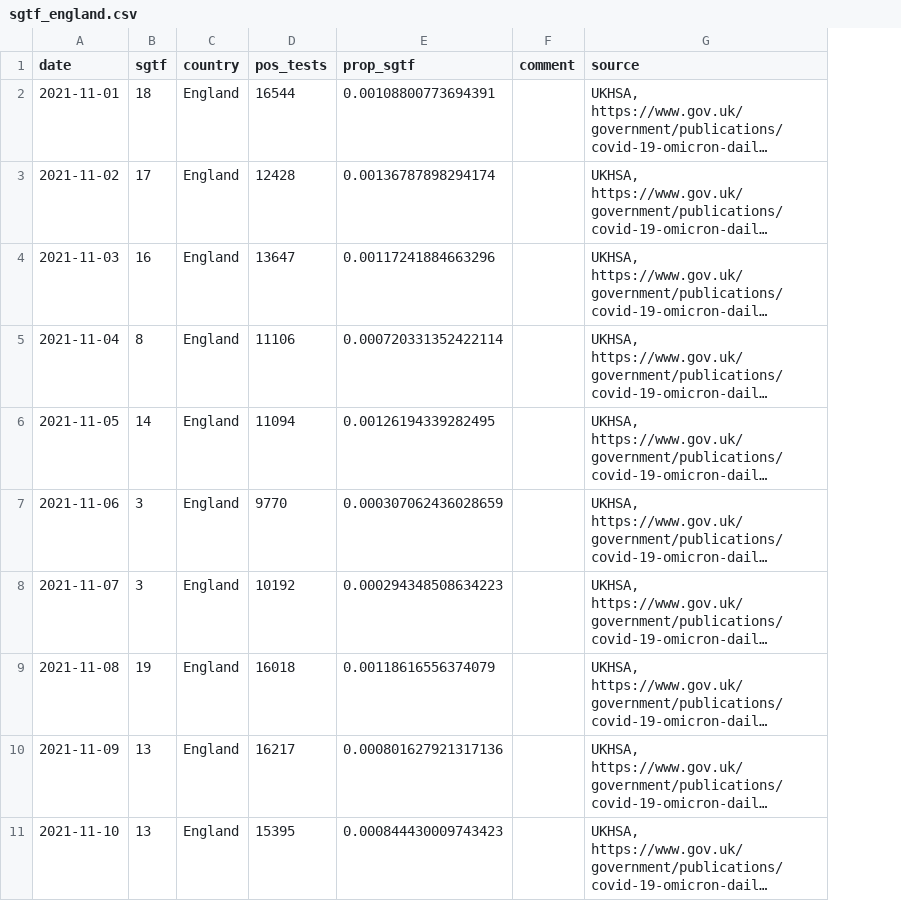
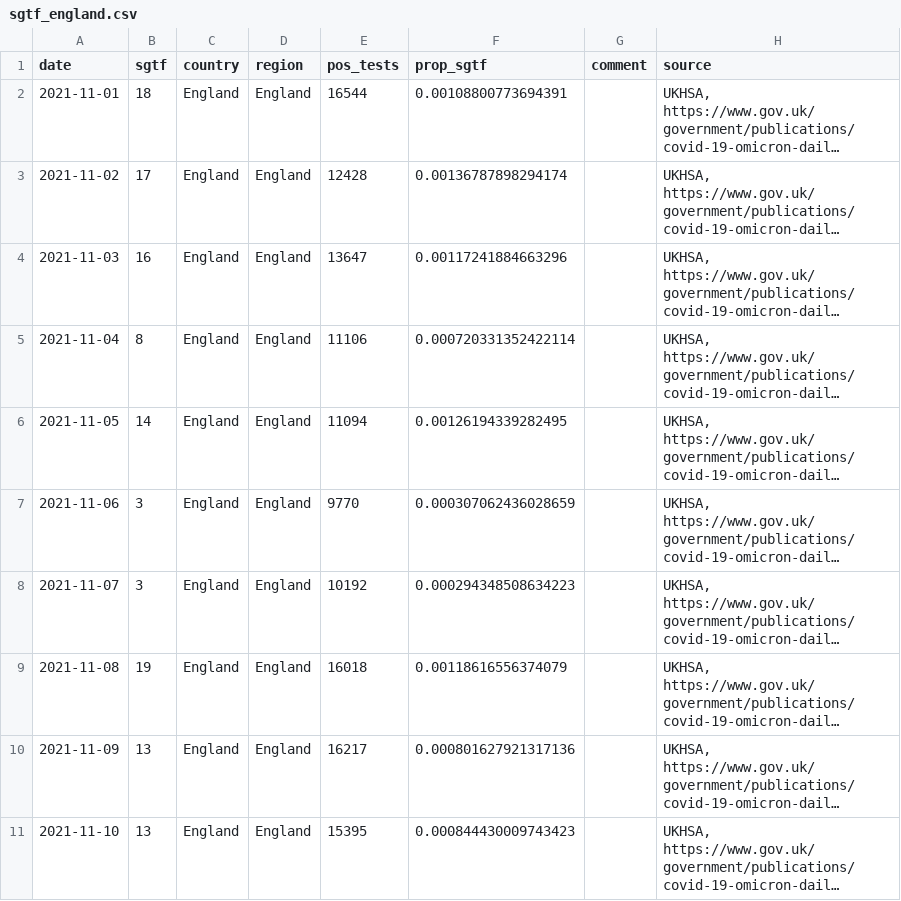
Before and after one commit to tomwenseleers/LineageExplorer, a CSV file: data/omicron_sgtf/sgtf_england.csv, drawn as a sheet; only a part is shown; long unchanged cells end in …; the diff names each change by its address in the sheet, - before the commit and + after, or states it on an @@ line.

```diff
--- a/data/omicron_sgtf/sgtf_england.csv
+++ b/data/omicron_sgtf/sgtf_england.csv
+column D (region), rows 2-11: all England
```
Also changed, not shown: data/omicron_sgtf/fit_logistic_mixed_model_share_omicron_ENG_byregion.csv, data/omicron_sgtf/fit_logistic_mixed_model_share_omicron_SA_ENG_SCOT_DK_BE.csv, 7 other files.
